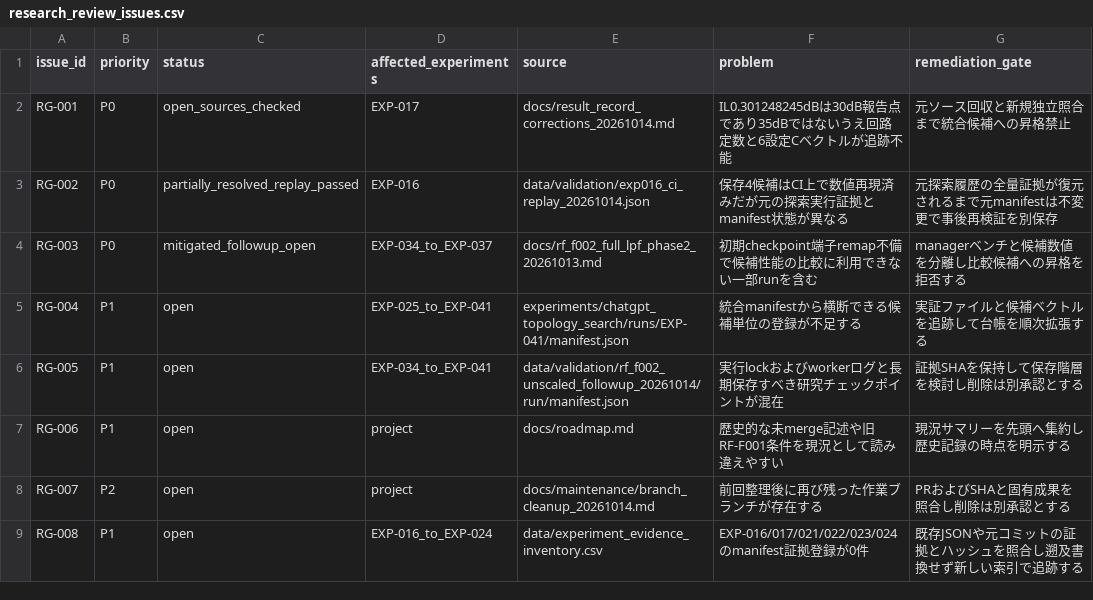
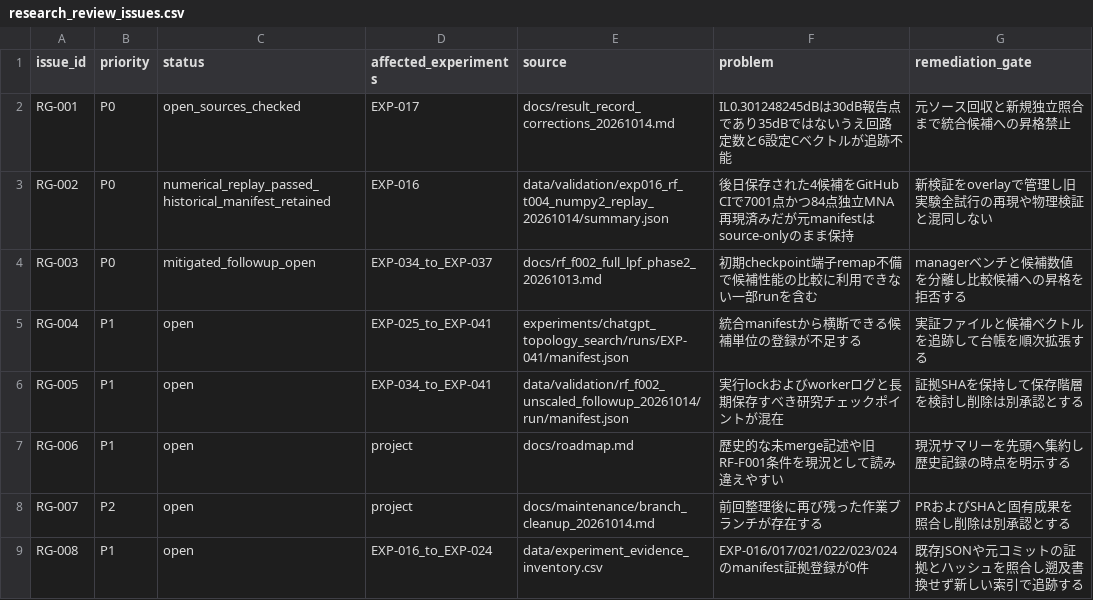
Before and after one commit to MasayaTakagi/reconfigurable-rf-lpf-research, a CSV file: data/research_review_issues.csv, drawn as a sheet.

Commit message:
Mark EXP-016 limited numerical replay resolved without rewriting archival manifest

```diff
--- a/data/research_review_issues.csv
+++ b/data/research_review_issues.csv
@@ -2,3 +2,3 @@ issue_id,priority,status,affected_experiments,source,problem,remediation_gate
 RG-001,P0,open_sources_checked,EXP-017,docs/result_record_corrections_20261014.md,IL0.301248245dBは30dB報告点であり35dBではないうえ回路定数と6設定Cベクトルが追跡不能,元ソース回収と新規独立照合まで統合候補への昇格禁止
-RG-002,P0,partially_resolved_replay_passed,EXP-016,data/validation/exp016_ci_replay_20261014.json,保存4候補はCI上で数値再現済みだが元の探索実行証拠とmanifest状態が異なる,元探索履歴の全量証拠が復元されるまで元manifestは不変更で事後再検証を別保存
+RG-002,P0,numerical_replay_passed_historical_manifest_retained,EXP-016,data/validation/exp016_rf_t004_numpy2_replay_20261014/summary.json,後日保存された4候補をGitHub CIで7001点かつ84点独立MNA再現済みだが元manifestはsource-onlyのまま保持,新検証をoverlayで管理し旧実験全試行の再現や物理検証と混同しない
 RG-003,P0,mitigated_followup_open,EXP-034_to_EXP-037,docs/rf_f002_full_lpf_phase2_20261013.md,初期checkpoint端子remap不備で候補性能の比較に利用できない一部runを含む,managerベンチと候補数値を分離し比較候補への昇格を拒否する
```
